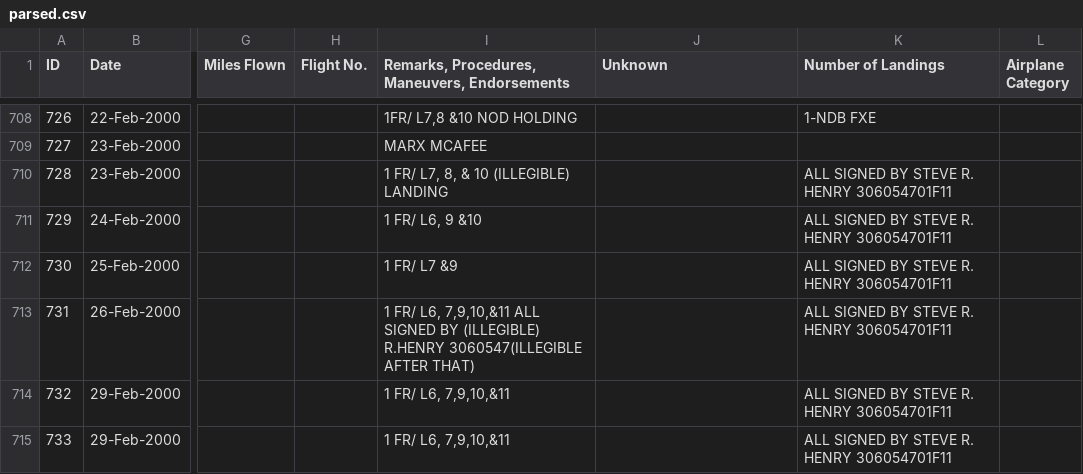
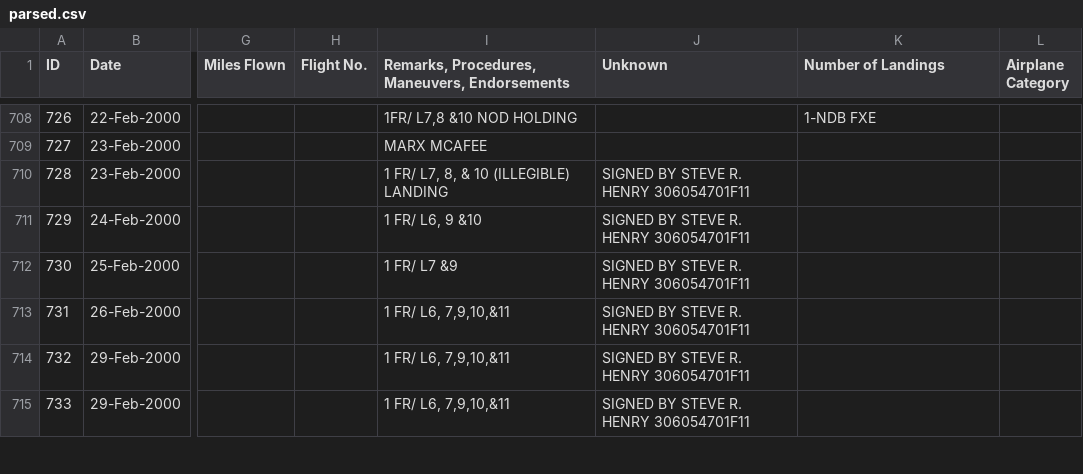
Before and after one commit to bjacobel/epstein, a CSV file: data/manifests/parsed.csv, drawn as a sheet; only a part is shown, gaps mark what is left out; the diff covers the shown part only; the diff names each change by its address in the sheet, - before the commit and + after, or states it on an @@ line.

```diff
--- a/data/manifests/parsed.csv
+++ b/data/manifests/parsed.csv
-J710:J715 (Unknown): (empty)
+J710:J715 (Unknown): SIGNED BY STEVE R. HENRY 306054701F11
-K710:K715 (Number of Landings): ALL SIGNED BY STEVE R. HENRY 306054701F11
+K710:K715 (Number of Landings): (empty)
-I713: …L6, 7,9,10,&11 ALL SIGNED BY (ILLEGIBLE) R.HENRY 3060547(ILLEGIBLE AFTER THAT)
+I713: …L6, 7,9,10,&11
```
Also changed, not shown: 20 edited cells elsewhere in this file, 7 other files.
